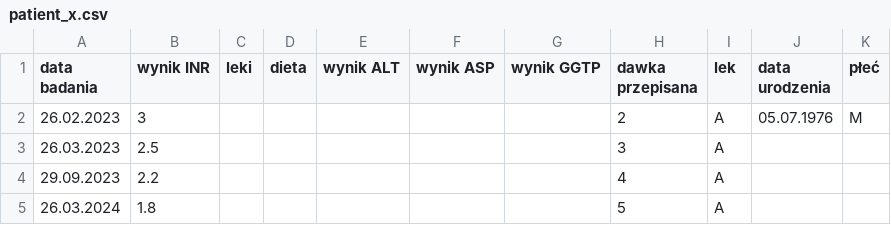
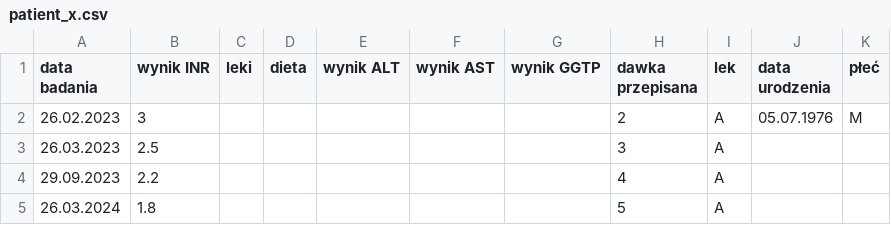
Before and after one commit to mdondaje/INResolver, a CSV file: patients_data/patient_x.csv, drawn as a sheet.

```diff
--- a/patients_data/patient_x.csv
+++ b/patients_data/patient_x.csv
@@ -1,2 +1,2 @@
-data badania;wynik INR;leki;dieta;wynik ALT;wynik ASP;wynik GGTP;dawka przepisana;lek;data urodzenia;płeć
+data badania;wynik INR;leki;dieta;wynik ALT;wynik AST;wynik GGTP;dawka przepisana;lek;data urodzenia;płeć
 26.02.2023;3;;;;;;2;A;05.07.1976;M
```
Also changed, not shown: 2 other files.
